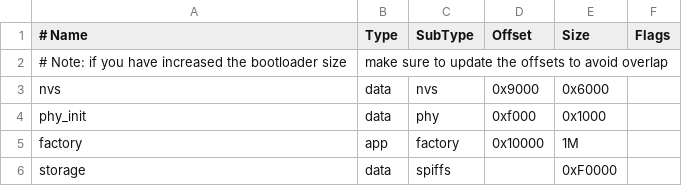
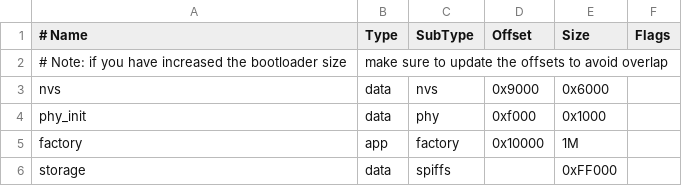
Before and after one commit to Grinadir/Data_Collector_ESP32, a CSV file: partitions.csv, drawn as a sheet.

```diff
--- a/partitions.csv
+++ b/partitions.csv
@@ -5,2 +5,2 @@ phy_init, data, phy,     0xf000,  0x1000,
 factory,  app,  factory, 0x10000, 1M,
-storage,  data, spiffs,  ,        0xF0000,
+storage,  data, spiffs,  ,        0xFF000,
```
Also changed, not shown: 13 other files.
